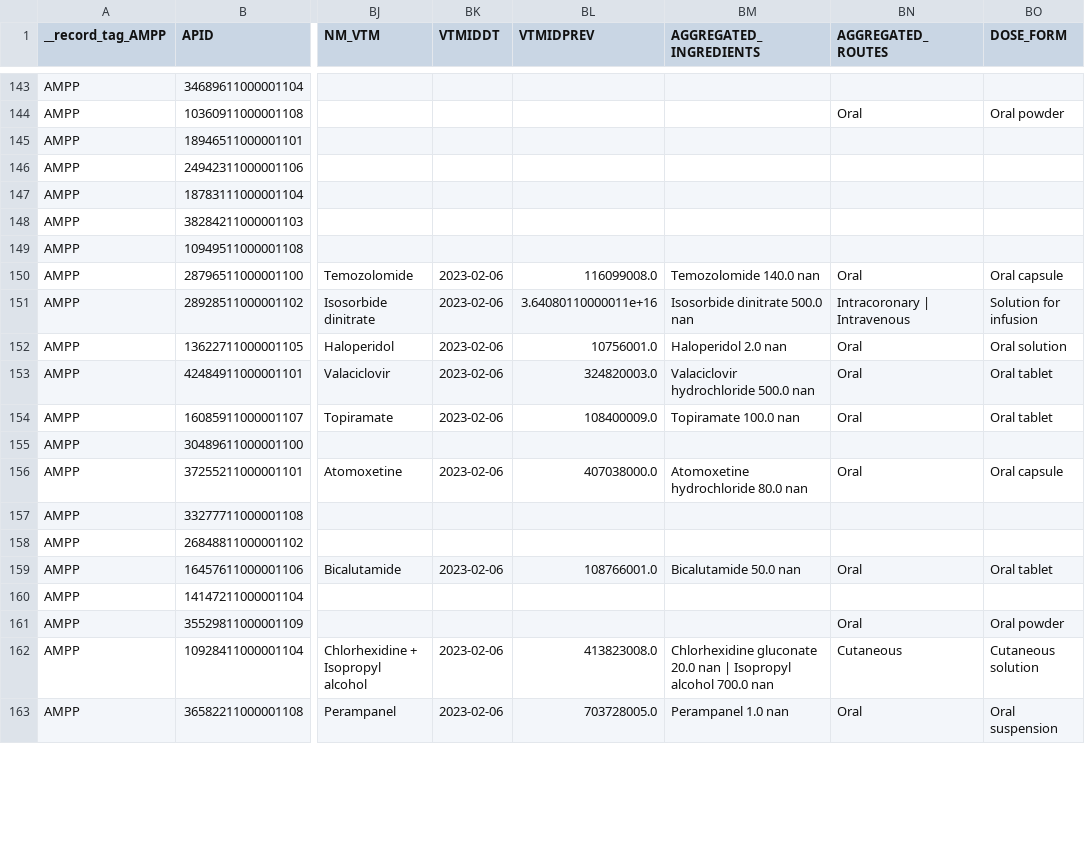
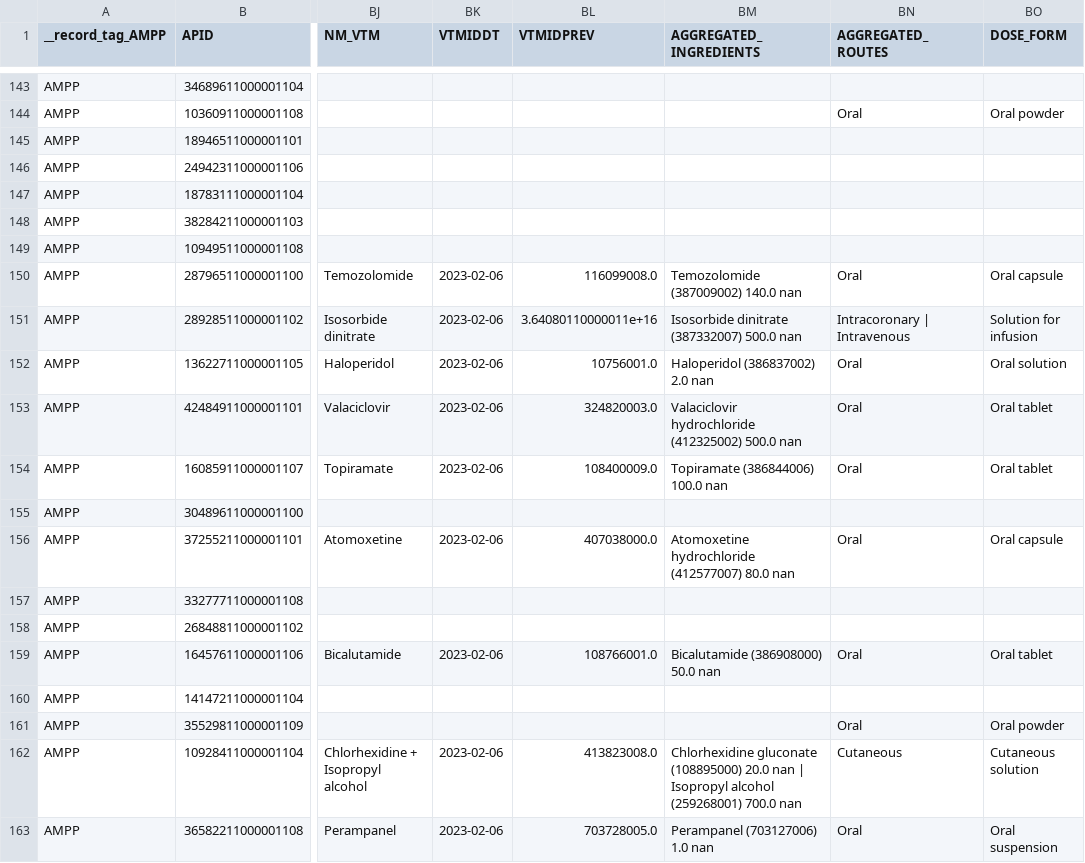
Before and after one commit to OHDSI/Ariadne, a CSV file: data/sample_data/drug_codes_2_sample.csv, drawn as a sheet; only a part is shown, gaps mark what is left out; the diff covers the shown part only; the diff names each change by its address in the sheet, - before the commit and + after, or states it on an @@ line.

Commit message:
Adding ingredient ID to DM+D flat file

```diff
--- a/data/sample_data/drug_codes_2_sample.csv
+++ b/data/sample_data/drug_codes_2_sample.csv
-BM150 (AGGREGATED_INGREDIENTS): Temozolomide 140.0 nan
+BM150 (AGGREGATED_INGREDIENTS): Temozolomide (387009002) 140.0 nan
-BM151 (AGGREGATED_INGREDIENTS): Isosorbide dinitrate 500.0 nan
+BM151 (AGGREGATED_INGREDIENTS): Isosorbide dinitrate (387332007) 500.0 nan
-BM152 (AGGREGATED_INGREDIENTS): Haloperidol 2.0 nan
+BM152 (AGGREGATED_INGREDIENTS): Haloperidol (386837002) 2.0 nan
-BM153 (AGGREGATED_INGREDIENTS): Valaciclovir hydrochloride 500.0 nan
+BM153 (AGGREGATED_INGREDIENTS): Valaciclovir hydrochloride (412325002) 500.0 nan
-BM154 (AGGREGATED_INGREDIENTS): Topiramate 100.0 nan
+BM154 (AGGREGATED_INGREDIENTS): Topiramate (386844006) 100.0 nan
-BM156 (AGGREGATED_INGREDIENTS): Atomoxetine hydrochloride 80.0 nan
+BM156 (AGGREGATED_INGREDIENTS): Atomoxetine hydrochloride (412577007) 80.0 nan
-BM159 (AGGREGATED_INGREDIENTS): Bicalutamide 50.0 nan
+BM159 (AGGREGATED_INGREDIENTS): Bicalutamide (386908000) 50.0 nan
-BM162 (AGGREGATED_INGREDIENTS): Chlorhexidine gluconate 20.0 nan | Isopropyl alcohol 700.0 nan
+BM162 (AGGREGATED_INGREDIENTS): Chlorhexidine gluconate (108895000) 20.0 nan | Isopropyl alcohol (259268001) 700.0 nan
-BM163 (AGGREGATED_INGREDIENTS): Perampanel 1.0 nan
+BM163 (AGGREGATED_INGREDIENTS): Perampanel (703127006) 1.0 nan
```
Also changed, not shown: 88 edited cells elsewhere in this file, 2 other files.
